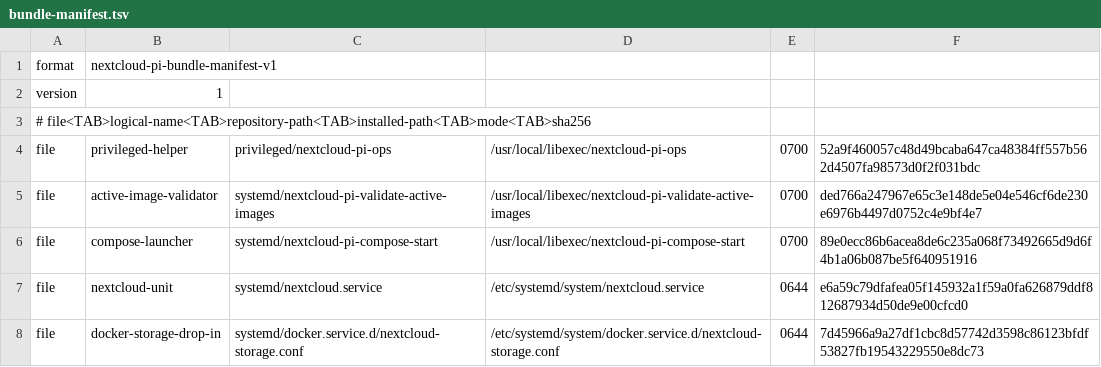
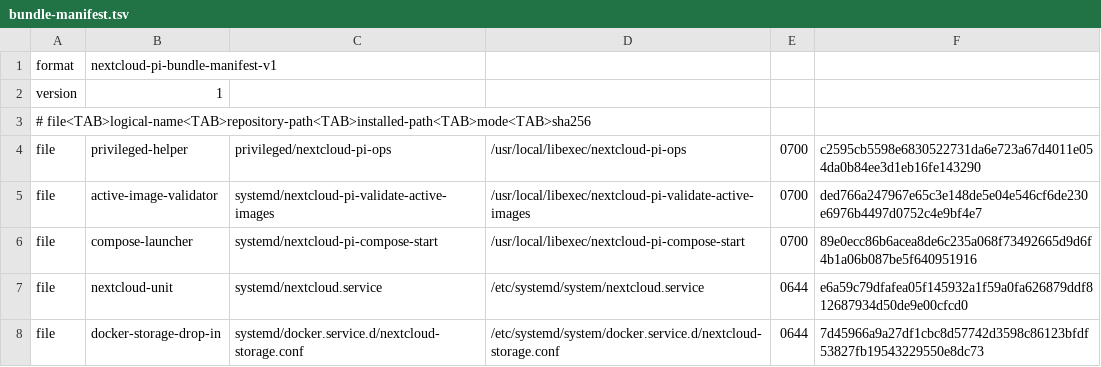
Before and after one commit to isaac7y8y9y/nextcloud-pi-server, a TSV file: privileged/bundle-manifest.tsv, drawn as a sheet.

```diff
--- a/privileged/bundle-manifest.tsv
+++ b/privileged/bundle-manifest.tsv
@@ -3,3 +3,3 @@ version	1
 # file<TAB>logical-name<TAB>repository-path<TAB>installed-path<TAB>mode<TAB>sha256
-file	privileged-helper	privileged/nextcloud-pi-ops	/usr/local/libexec/nextcloud-pi-ops	0700	52a9f460057c48d49bcaba647ca48384ff557b562d4507fa98573d0f2f031bdc
+file	privileged-helper	privileged/nextcloud-pi-ops	/usr/local/libexec/nextcloud-pi-ops	0700	c2595cb5598e6830522731da6e723a67d4011e054da0b84ee3d1eb16fe143290
 file	active-image-validator	systemd/nextcloud-pi-validate-active-images	/usr/local/libexec/nextcloud-pi-validate-active-images	0700	ded766a247967e65c3e148de5e04e546cf6de230e6976b4497d0752c4e9bf4e7
```
Also changed, not shown: 2 other files.
